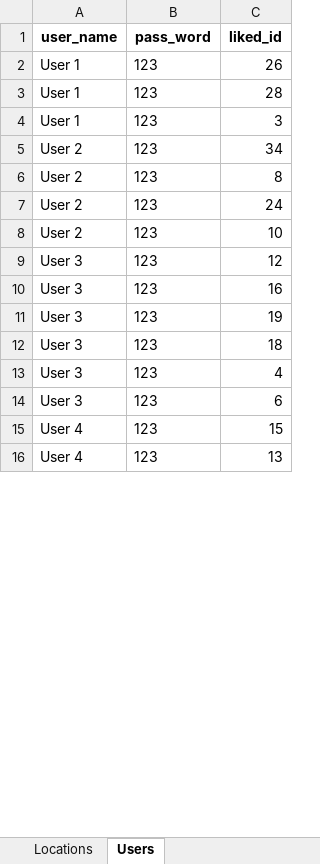
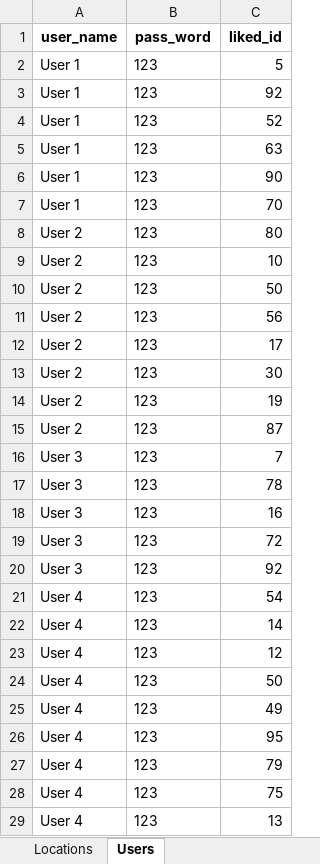
Before and after one commit to chaudan0304/ban-do-du-lich-Hue, an Excel workbook: data.xlsx, sheet Users, drawn as a sheet; only a part is shown; values as stored, in another font and other column widths than the file's, no borders; removed rows and columns are numbered as before the commit, all else as after; the diff covers the shown part only; the diff names each change by its address in the sheet, - before the commit and + after, or states it on an @@ line.

```diff
--- a/data.xlsx (sheet Users)
+++ b/data.xlsx (sheet Users)
-C2 (liked_id): 26
+C2 (liked_id): 5
-C3 (liked_id): 28
+C3 (liked_id): 92
-C4 (liked_id): 3
+C4 (liked_id): 52
-row 5: User 2 | 123 | 34
-row 6: User 2 | 123 | 8
+row 5: User 1 | 123 | 63
+row 6: User 1 | 123 | 90
+row 7: User 1 | 123 | 70
-C8 (liked_id): 24
+C8 (liked_id): 80
+row 10: User 2 | 123 | 50
+row 11: User 2 | 123 | 56
+row 12: User 2 | 123 | 17
+row 13: User 2 | 123 | 30
+row 14: User 2 | 123 | 19
+row 15: User 2 | 123 | 87
-C16 (liked_id): 12
+C16 (liked_id): 7
+row 17: User 3 | 123 | 78
-C19 (liked_id): 19
+C19 (liked_id): 72
-C20 (liked_id): 18
+C20 (liked_id): 92
-row 13: User 3 | 123 | 4
-row 14: User 3 | 123 | 6
-C21 (liked_id): 15
+C21 (liked_id): 54
+row 22: User 4 | 123 | 14
+row 23: User 4 | 123 | 12
+row 24: User 4 | 123 | 50
+row 25: User 4 | 123 | 49
+row 26: User 4 | 123 | 95
+row 27: User 4 | 123 | 79
+row 28: User 4 | 123 | 75
```
Also changed, not shown: 16 added rows, 5 removed rows and 30 edited cells elsewhere in this sheet, sheet Locations, formulas that keep their value, 10 other files.
